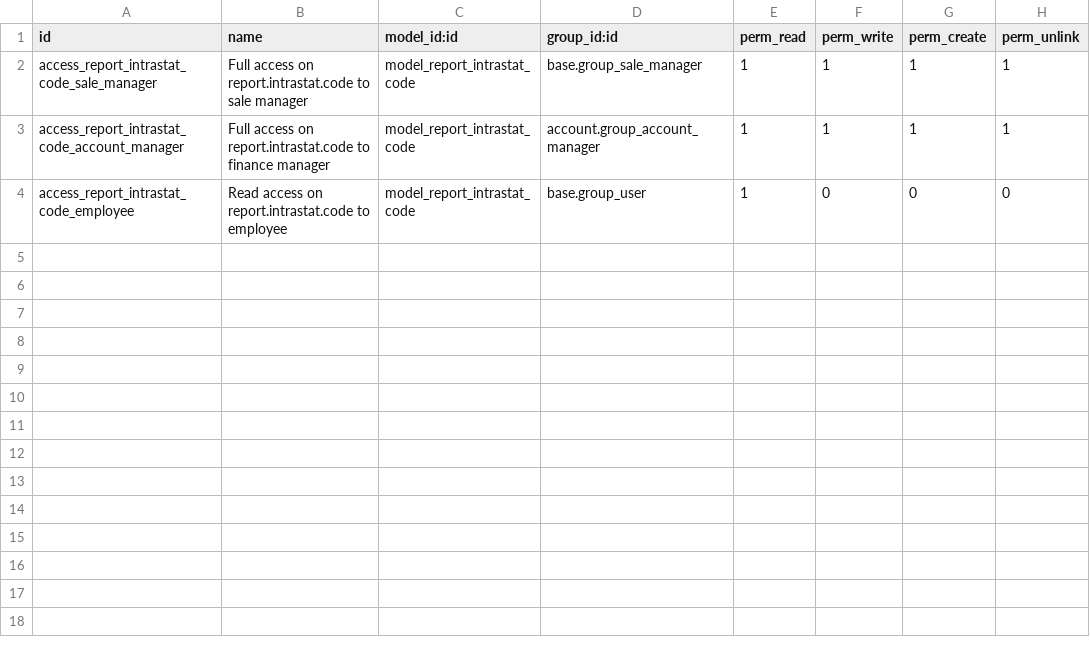
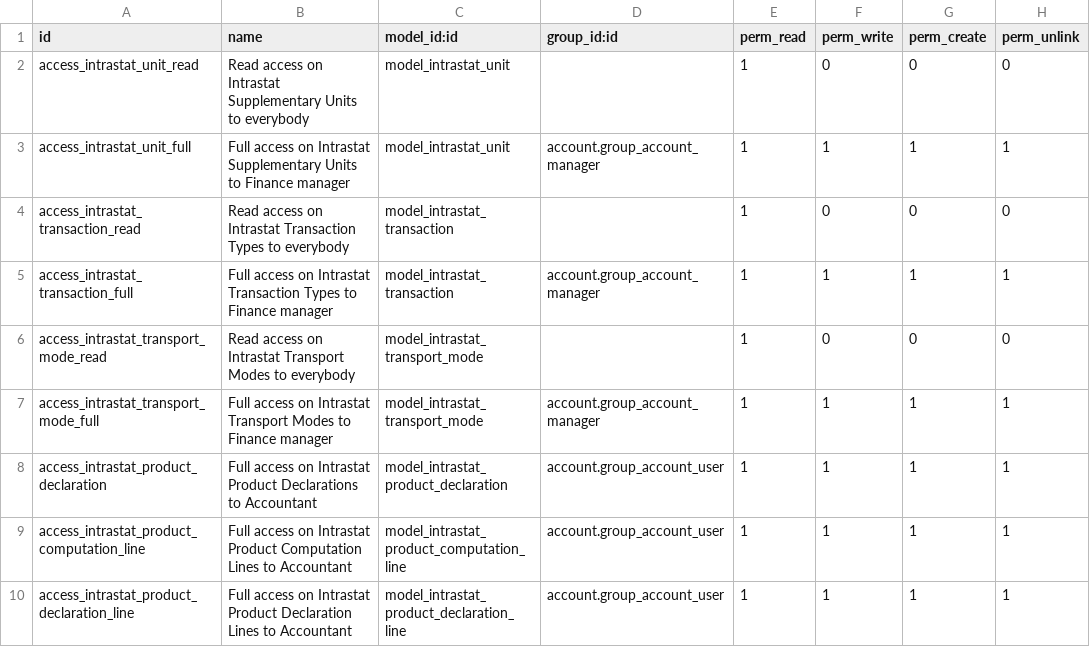
Before and after one commit to OCA/account-financial-reporting, a CSV file: intrastat_product/security/ir.model.access.csv, drawn as a sheet.

Commit message:
Large code re-engineering following the Akretion-Noviat code sprint on intrastat
This code has been written both by Luc de Meyer and myself.

```diff
--- a/intrastat_product/security/ir.model.access.csv
+++ b/intrastat_product/security/ir.model.access.csv
@@ -1,4 +1,10 @@
 id,name,model_id:id,group_id:id,perm_read,perm_write,perm_create,perm_unlink
-access_report_intrastat_code_sale_manager,Full access on report.intrastat.code to sale manager,model_report_intrastat_code,base.group_sale_manager,1,1,1,1
-access_report_intrastat_code_account_manager,Full access on report.intrastat.code to finance manager,model_report_intrastat_code,account.group_account_manager,1,1,1,1
-access_report_intrastat_code_employee,Read access on report.intrastat.code to employee,model_report_intrastat_code,base.group_user,1,0,0,0
+access_intrastat_unit_read,Read access on Intrastat Supplementary Units to everybody,model_intrastat_unit,,1,0,0,0
+access_intrastat_unit_full,Full access on Intrastat Supplementary Units to Finance manager,model_intrastat_unit,account.group_account_manager,1,1,1,1
+access_intrastat_transaction_read,Read access on Intrastat Transaction Types to everybody,model_intrastat_transaction,,1,0,0,0
+access_intrastat_transaction_full,Full access on Intrastat Transaction Types to Finance manager,model_intrastat_transaction,account.group_account_manager,1,1,1,1
+access_intrastat_transport_mode_read,Read access on Intrastat Transport Modes to everybody,model_intrastat_transport_mode,,1,0,0,0
+access_intrastat_transport_mode_full,Full access on Intrastat Transport Modes to Finance manager,model_intrastat_transport_mode,account.group_account_manager,1,1,1,1
+access_intrastat_product_declaration,Full access on Intrastat Product Declarations to Accountant,model_intrastat_product_declaration,account.group_account_user,1,1,1,1
+access_intrastat_product_computation_line,Full access on Intrastat Product Computation Lines to Accountant,model_intrastat_product_computation_line,account.group_account_user,1,1,1,1
+access_intrastat_product_declaration_line,Full access on Intrastat Product Declaration Lines to Accountant,model_intrastat_product_declaration_line,account.group_account_user,1,1,1,1
```
Also changed, not shown: 35 other files.
